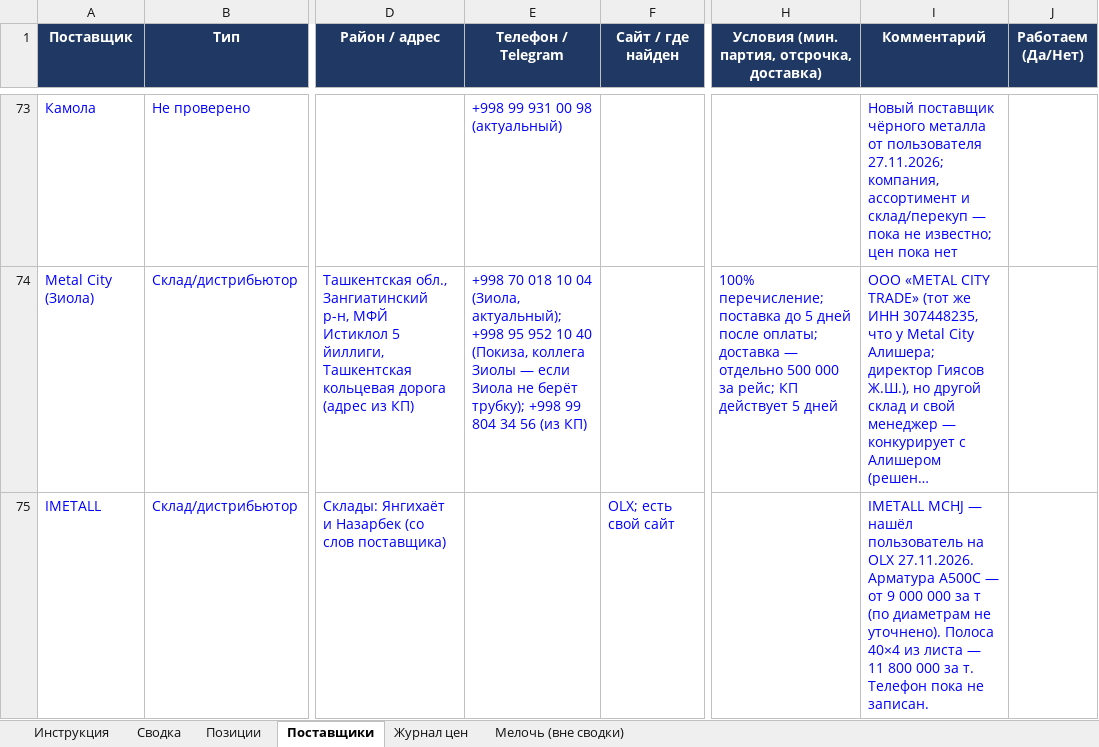
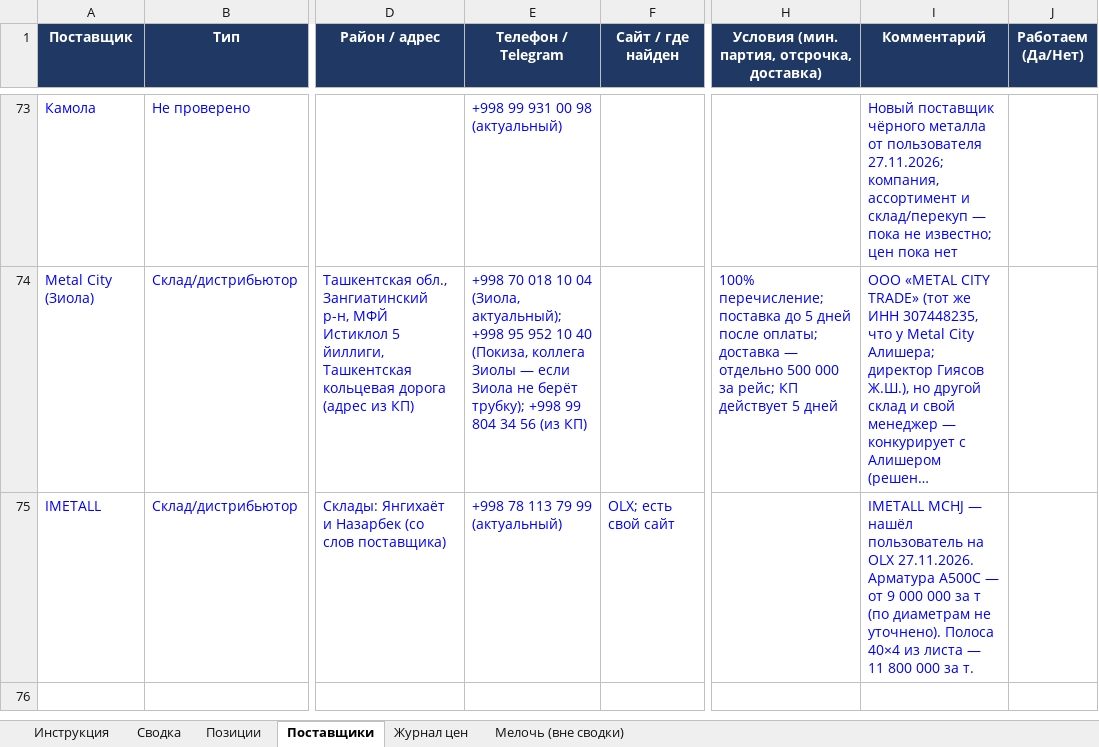
Before and after one commit to Semeev/test_seccondbrain, an Excel workbook: vault/thoughts/projects/golden-hills/Мониторинг_цен_Ташкент.xlsx, sheet Поставщики, drawn as a sheet; only a part is shown, gaps mark what is left out; long unchanged cells end in …; values as stored, in another font and other column widths than the file's, no borders; conditional formats not drawn; the diff names each change by its address in the sheet, - before the commit and + after, or states it on an @@ line.

```diff
--- a/vault/thoughts/projects/golden-hills/Мониторинг_цен_Ташкент.xlsx (sheet Поставщики)
+++ b/vault/thoughts/projects/golden-hills/Мониторинг_цен_Ташкент.xlsx (sheet Поставщики)
-E75 (Телефон / Telegram): (empty)
+E75 (Телефон / Telegram): +998 78 113 79 99 (актуальный)
-I75 (Комментарий): …за т. Телефон пока не записан.
+I75 (Комментарий): …за т.
```
Also changed, not shown: 1 other file.
